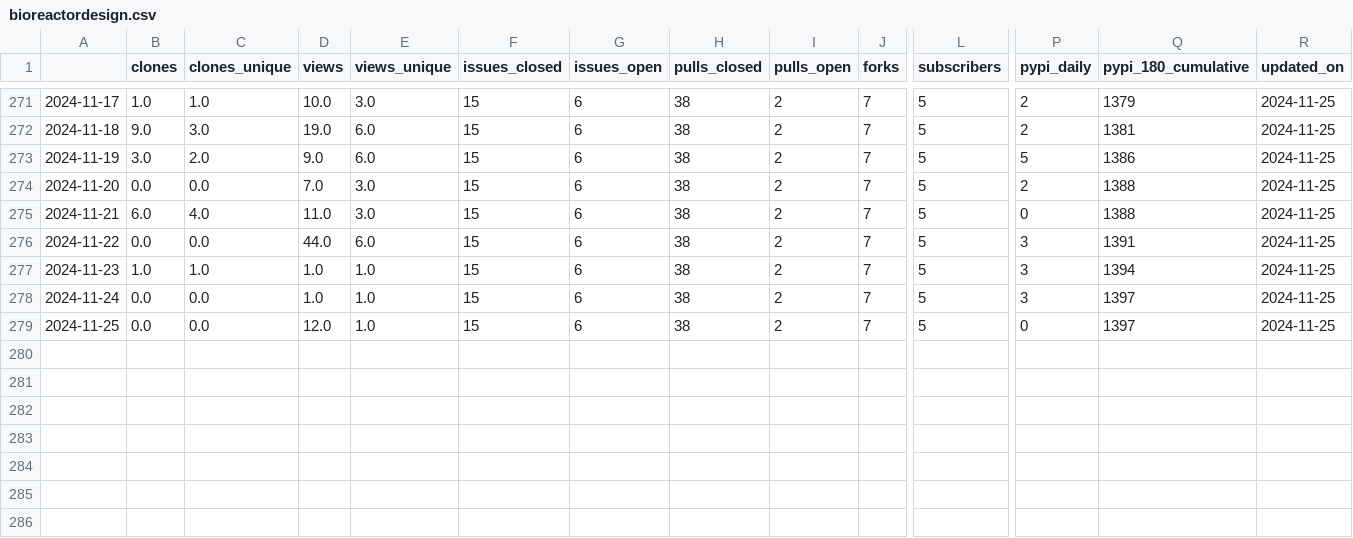
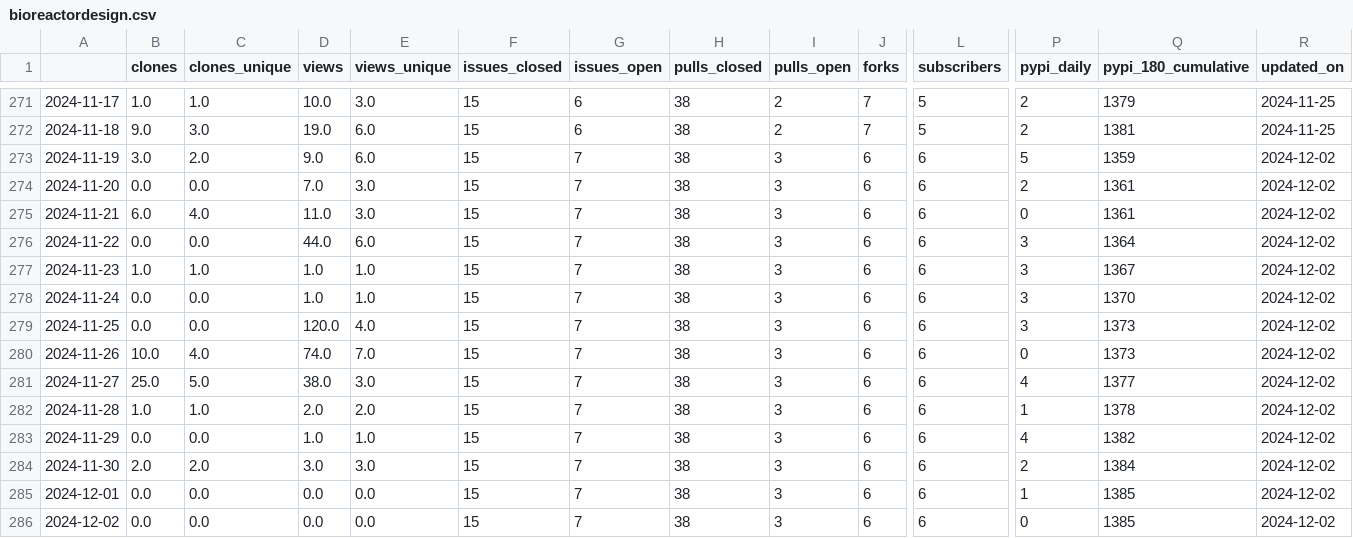
Before and after one commit to malihass/osos, a CSV file: data/bioreactordesign.csv, drawn as a sheet; only a part is shown, gaps mark what is left out; rows hold the shown columns only; the diff names each change by its address in the sheet, - before the commit and + after, or states it on an @@ line.

```diff
--- a/data/bioreactordesign.csv
+++ b/data/bioreactordesign.csv
-G273:G279 (issues_open): 6
+G273:G279 (issues_open): 7
-I273:I279 (pulls_open): 2
+I273:I279 (pulls_open): 3
-J273:J279 (forks): 7
+J273:J279 (forks): 6
-L273:L279 (subscribers): 5
+L273:L279 (subscribers): 6
-Q273 (pypi_180_cumulative): 1386
+Q273 (pypi_180_cumulative): 1359
-R273:R279 (updated_on): 2024-11-25
+R273:R279 (updated_on): 2024-12-02
-Q274:Q275 (pypi_180_cumulative): 1388
+Q274:Q275 (pypi_180_cumulative): 1361
-Q276 (pypi_180_cumulative): 1391
+Q276 (pypi_180_cumulative): 1364
-Q277 (pypi_180_cumulative): 1394
+Q277 (pypi_180_cumulative): 1367
-Q278 (pypi_180_cumulative): 1397
+Q278 (pypi_180_cumulative): 1370
-D279 (views): 12.0
+D279 (views): 120.0
-E279 (views_unique): 1.0
+E279 (views_unique): 4.0
-P279 (pypi_daily): 0
+P279 (pypi_daily): 3
-Q279 (pypi_180_cumulative): 1397
+Q279 (pypi_180_cumulative): 1373
+row 280: 2024-11-26 | 10.0 | 4.0 | 74.0 | 7.0 | 15 | 7 | 38 | 3 | 6 | 6 | 0 | 1373 | 2024-12-02
+row 281: 2024-11-27 | 25.0 | 5.0 | 38.0 | 3.0 | 15 | 7 | 38 | 3 | 6 | 6 | 4 | 1377 | 2024-12-02
+row 282: 2024-11-28 | 1.0 | 1.0 | 2.0 | 2.0 | 15 | 7 | 38 | 3 | 6 | 6 | 1 | 1378 | 2024-12-02
+row 283: 2024-11-29 | 0.0 | 0.0 | 1.0 | 1.0 | 15 | 7 | 38 | 3 | 6 | 6 | 4 | 1382 | 2024-12-02
+row 284: 2024-11-30 | 2.0 | 2.0 | 3.0 | 3.0 | 15 | 7 | 38 | 3 | 6 | 6 | 2 | 1384 | 2024-12-02
+row 285: 2024-12-01 | 0.0 | 0.0 | 0.0 | 0.0 | 15 | 7 | 38 | 3 | 6 | 6 | 1 | 1385 | 2024-12-02
+row 286: 2024-12-02 | 0.0 | 0.0 | 0.0 | 0.0 | 15 | 7 | 38 | 3 | 6 | 6 | 0 | 1385 | 2024-12-02
```
Also changed, not shown: data/pelephysics.csv, data/phase-space-sampling.csv, 25 other files.
